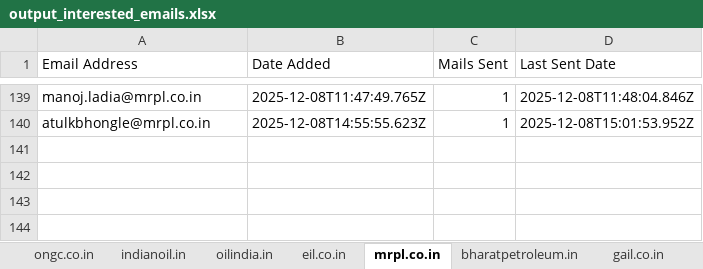
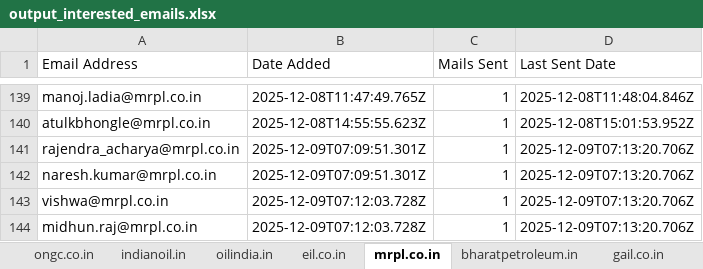
Before and after one commit to petrobot-admin/gem-scrapper, an Excel workbook: output_interested_emails.xlsx, sheet mrpl.co.in, drawn as a sheet; only a part is shown, gaps mark what is left out; values as stored, in another font and other column widths than the file's, no borders; the diff names each change by its address in the sheet, - before the commit and + after, or states it on an @@ line.

```diff
--- a/output_interested_emails.xlsx (sheet mrpl.co.in)
+++ b/output_interested_emails.xlsx (sheet mrpl.co.in)
+row 141: rajendra_acharya@mrpl.co.in | 2025-12-09T07:09:51.301Z | 1 | 2025-12-09T07:13:20.706Z
+row 142: naresh.kumar@mrpl.co.in | 2025-12-09T07:09:51.301Z | 1 | 2025-12-09T07:13:20.706Z
+row 143: vishwa@mrpl.co.in | 2025-12-09T07:12:03.728Z | 1 | 2025-12-09T07:13:20.706Z
+row 144: midhun.raj@mrpl.co.in | 2025-12-09T07:12:03.728Z | 1 | 2025-12-09T07:13:20.706Z
```
Also changed, not shown: sheet gail.co.in, sheet indianoil.in, sheet hpcl.in, sheet ongc.co.in, sheet bharatpetroleum.in, 2 other files.
